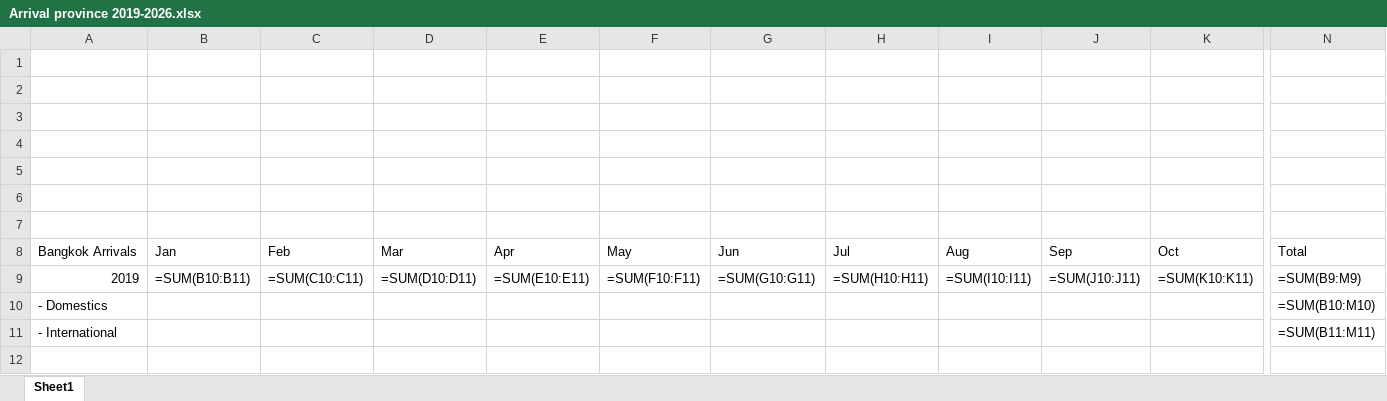
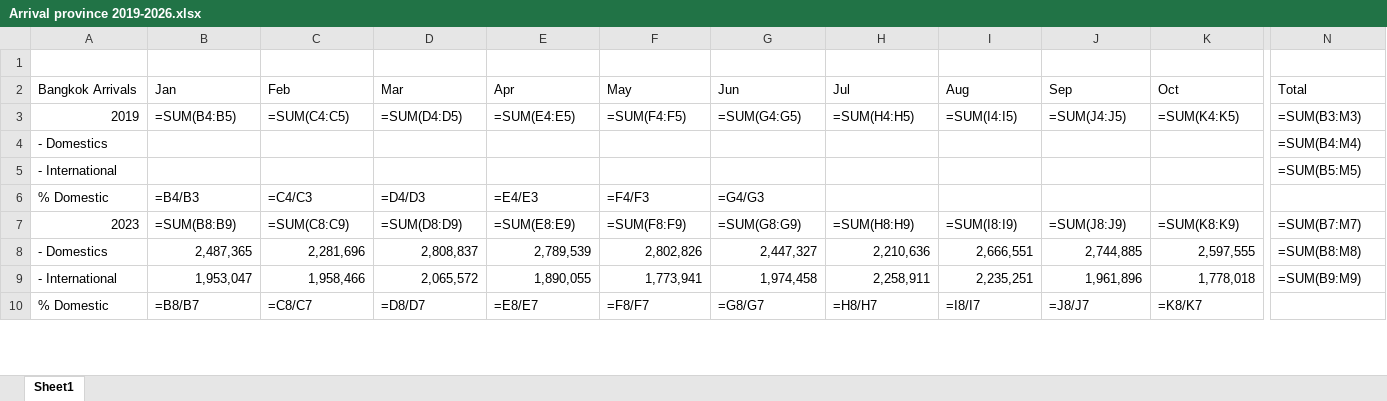
Before and after one commit to Chavin2543/mae-workspace, an Excel workbook: output/Arrival province 2019-2026.xlsx, sheet Sheet1, drawn as a sheet; only a part is shown, gaps mark what is left out; values as stored, in another font and other column widths than the file's, no cell formats; formulas without a stored value are shown as written; removed rows and columns are numbered as before the commit, all else as after; rows hold the shown columns only; the diff covers the shown part only; the diff names each change by its address in the sheet, - before the commit and + after, or states it on an @@ line.

```diff
--- a/output/Arrival province 2019-2026.xlsx (sheet Sheet1)
+++ b/output/Arrival province 2019-2026.xlsx (sheet Sheet1)
-row 2: (empty)
-row 3: (empty)
-row 4: (empty)
-row 5: (empty)
-row 6: (empty)
-row 7: (empty)
-B3: =SUM(B10:B11)
+B3: =SUM(B4:B5)
-C3: =SUM(C10:C11)
+C3: =SUM(C4:C5)
-D3: =SUM(D10:D11)
+D3: =SUM(D4:D5)
-E3: =SUM(E10:E11)
+E3: =SUM(E4:E5)
-F3: =SUM(F10:F11)
+F3: =SUM(F4:F5)
-G3: =SUM(G10:G11)
+G3: =SUM(G4:G5)
-H3: =SUM(H10:H11)
+H3: =SUM(H4:H5)
-I3: =SUM(I10:I11)
+I3: =SUM(I4:I5)
-J3: =SUM(J10:J11)
+J3: =SUM(J4:J5)
-K3: =SUM(K10:K11)
+K3: =SUM(K4:K5)
-N3: =SUM(B9:M9)
+N3: =SUM(B3:M3)
-N4: =SUM(B10:M10)
+N4: =SUM(B4:M4)
-N5: =SUM(B11:M11)
+N5: =SUM(B5:M5)
-row 6: (empty)
+row 6: % Domestic | =B4/B3 | =C4/C3 | =D4/D3 | =E4/E3 | =F4/F3 | =G4/G3
+row 7: 2023 | =SUM(B8:B9) | =SUM(C8:C9) | =SUM(D8:D9) | =SUM(E8:E9) | =SUM(F8:F9) | =SUM(G8:G9) | =SUM(H8:H9) | =SUM(I8:I9) | =SUM(J8:J9) | =SUM(K8:K9) | =SUM(B7:M7)
+row 8: - Domestics | 2,487,365 | 2,281,696 | 2,808,837 | 2,789,539 | 2,802,826 | 2,447,327 | 2,210,636 | 2,666,551 | 2,744,885 | 2,597,555 | =SUM(B8:M8)
+row 9: - International | 1,953,047 | 1,958,466 | 2,065,572 | 1,890,055 | 1,773,941 | 1,974,458 | 2,258,911 | 2,235,251 | 1,961,896 | 1,778,018 | =SUM(B9:M9)
+row 10: % Domestic | =B8/B7 | =C8/C7 | =D8/D7 | =E8/E7 | =F8/F7 | =G8/G7 | =H8/H7 | =I8/I7 | =J8/J7 | =K8/K7
```
Also changed, not shown: 22 added rows, 13 removed rows and 230 edited cells elsewhere in this sheet, cell formats, 2 other files.
